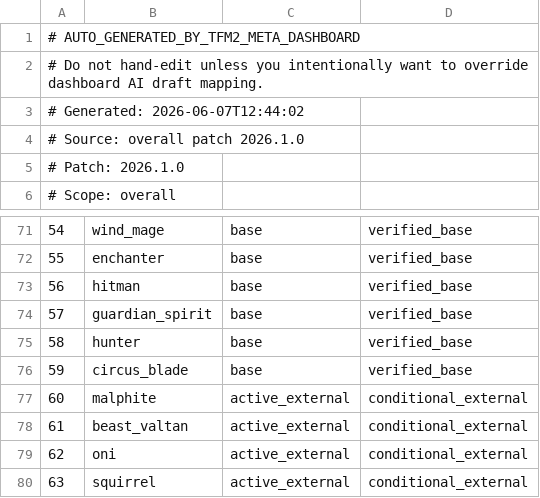
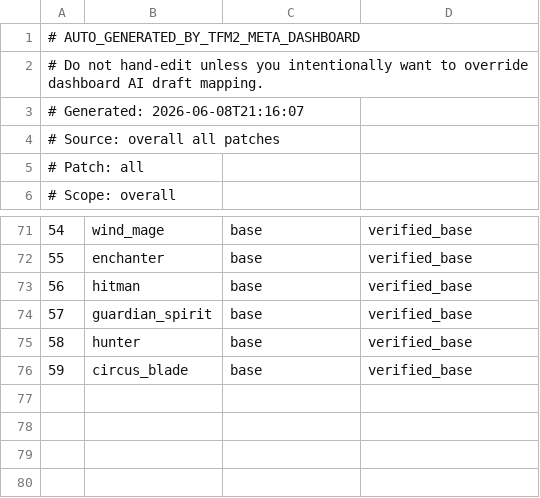
Before and after one commit to hexase1-ship-it/TFM2.gg, a TSV file: tfm2_ai_banpick_probe (팀파매.gg AI 밴픽 보정 애드온 모드)/candidate_map.tsv, drawn as a sheet; only a part is shown, gaps mark what is left out; the diff names each change by its address in the sheet, - before the commit and + after, or states it on an @@ line.

```diff
--- a/tfm2_ai_banpick_probe (팀파매.gg AI 밴픽 보정 애드온 모드)/candidate_map.tsv
+++ b/tfm2_ai_banpick_probe (팀파매.gg AI 밴픽 보정 애드온 모드)/candidate_map.tsv
@@ column A renumbered between rows 3 and 12 @@
-row 77: 60 | malphite | active_external | conditional_external
-row 78: 61 | beast_valtan | active_external | conditional_external
-row 79: 62 | oni | active_external | conditional_external
-row 80: 63 | squirrel | active_external | conditional_external
```
Also changed, not shown: 8 other files.
